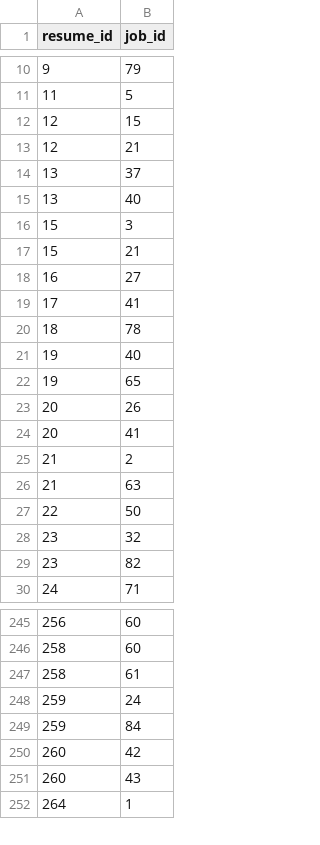
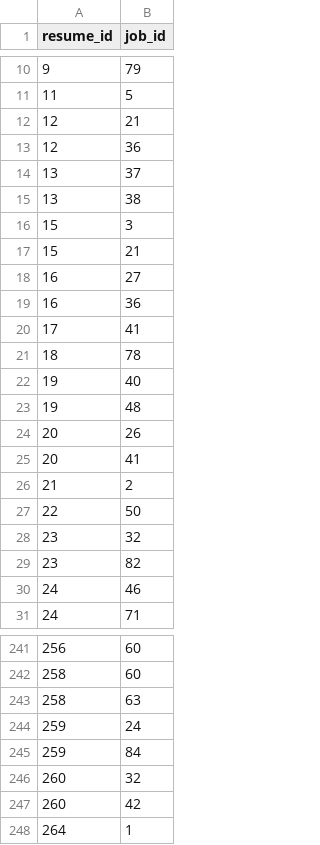
Before and after one commit to Saltykub/BC2411-Project, a CSV file: outputs/milp_best_selected.csv, drawn as a sheet; only a part is shown, gaps mark what is left out; the diff covers the shown part only.

```diff
--- a/outputs/milp_best_selected.csv
+++ b/outputs/milp_best_selected.csv
@@ -11,6 +11,6 @@ resume_id,job_id
 11,5
-12,15
 12,21
+12,36
 13,37
-13,40
+13,38
 15,3
@@ -18,2 +18,3 @@ resume_id,job_id
 16,27
+16,36
 17,41
@@ -21,3 +22,3 @@ resume_id,job_id
 19,40
-19,65
+19,48
 20,26
@@ -25,3 +26,2 @@ resume_id,job_id
 21,2
-21,63
 22,50
@@ -29,2 +29,3 @@ resume_id,job_id
 23,82
+24,46
 24,71
@@ -246,7 +242,7 @@ resume_id,job_id
 258,60
-258,61
+258,63
 259,24
 259,84
+260,32
 260,42
-260,43
 264,1
```
Also changed, not shown: 27 added rows, 28 removed rows and 22 edited cells elsewhere in this file, outputs/method_comparison.csv, outputs/sensitivity_budget.csv, 24 other files.
